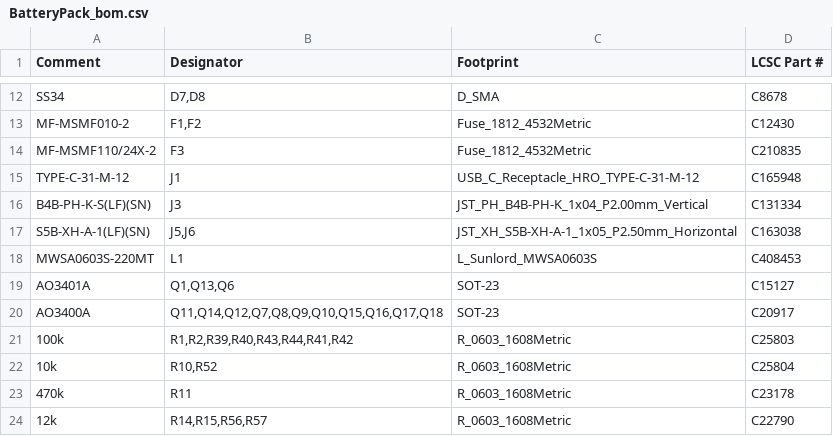
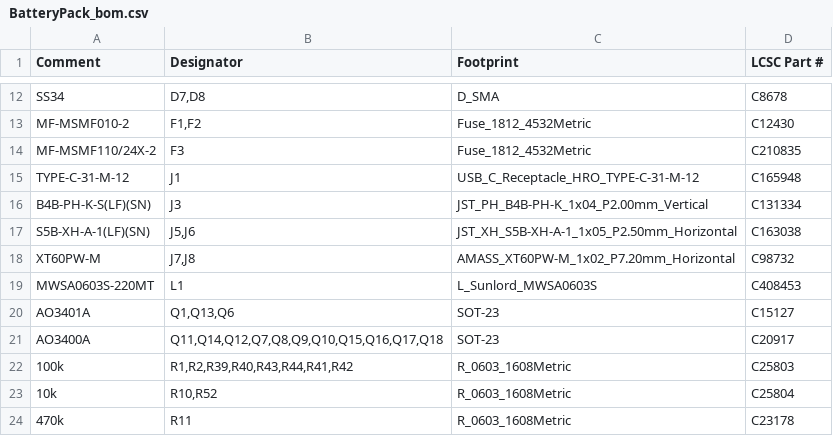
Before and after one commit to ckemere/LaserDriver, a CSV file: LaserHAT/fab/BatteryPack/BatteryPack_bom.csv, drawn as a sheet; only a part is shown, gaps mark what is left out; the shorter side is filled out with more unchanged rows; the diff names each change by its address in the sheet, - before the commit and + after, or states it on an @@ line.

```diff
--- a/LaserHAT/fab/BatteryPack/BatteryPack_bom.csv
+++ b/LaserHAT/fab/BatteryPack/BatteryPack_bom.csv
+row 18: XT60PW-M | J7,J8 | AMASS_XT60PW-M_1x02_P7.20mm_Horizontal | C98732
```
Also changed, not shown: LaserHAT/BatteryPack/bom_BatteryPack.csv, LaserHAT/fab/BatteryPack/BatteryPack_cpl.csv, 15 other files.
